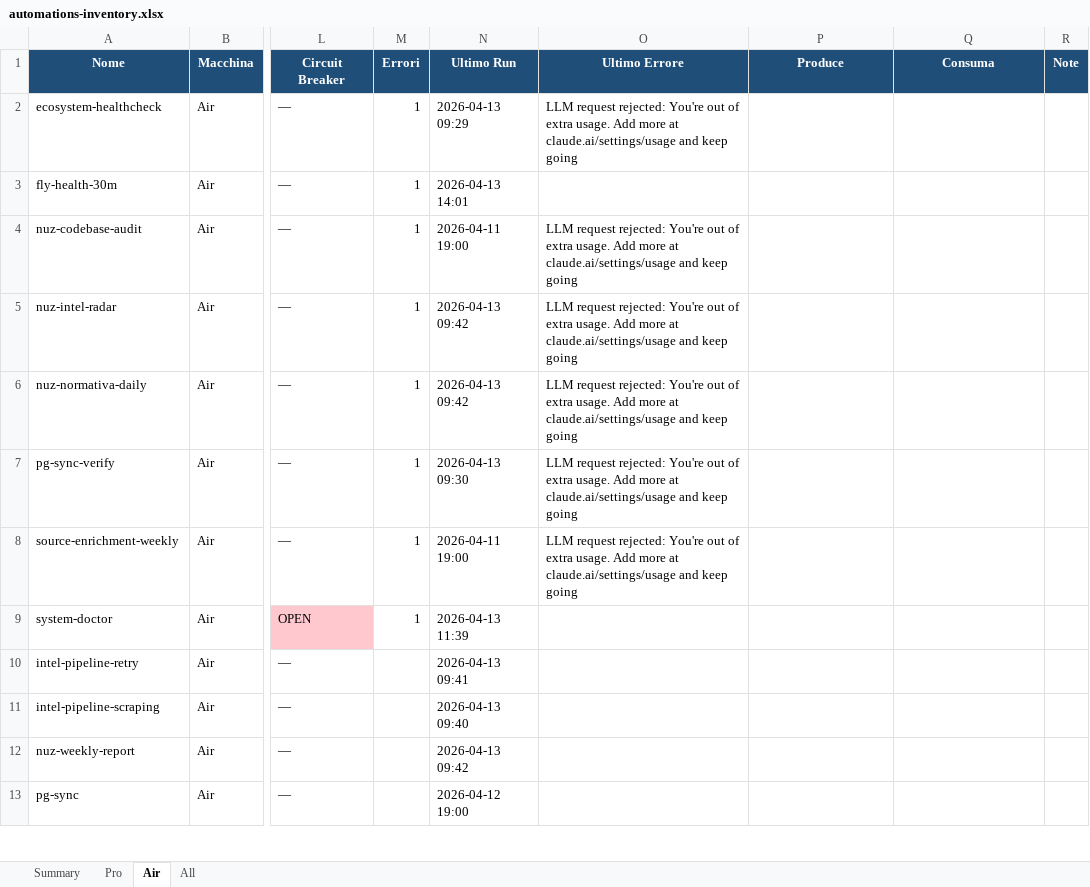
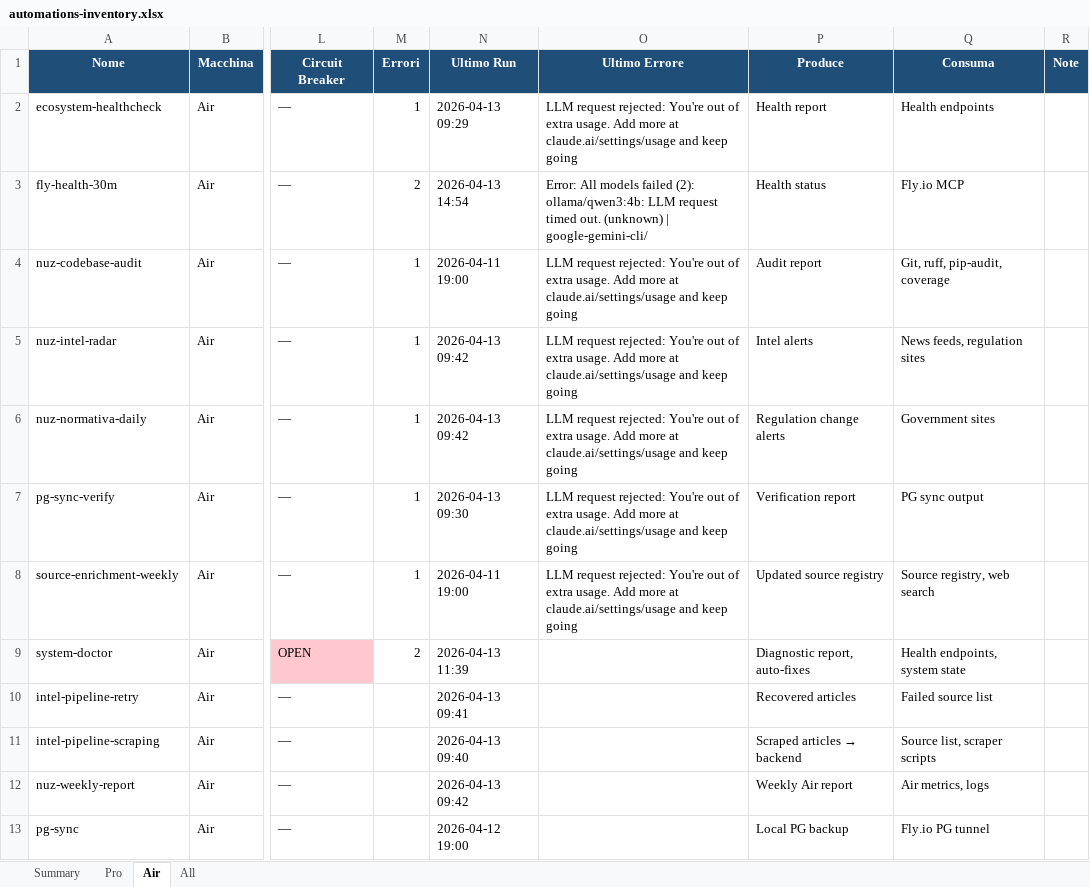
Before and after one commit to Bali-Zero/Teman2, an Excel workbook: docs/automations-inventory.xlsx, sheet Air, drawn as a sheet; only a part is shown, gaps mark what is left out; values as stored, in another font and other column widths than the file's, no borders; the diff covers the shown part only; the diff names each change by its address in the sheet, - before the commit and + after, or states it on an @@ line.

```diff
--- a/docs/automations-inventory.xlsx (sheet Air)
+++ b/docs/automations-inventory.xlsx (sheet Air)
-P2 (Produce): (empty)
+P2 (Produce): Health report
-Q2 (Consuma): (empty)
+Q2 (Consuma): Health endpoints
-M3 (Errori): 1
+M3 (Errori): 2
-N3 (Ultimo Run): 2026-04-13 14:01
+N3 (Ultimo Run): 2026-04-13 14:54
-O3 (Ultimo Errore): (empty)
+O3 (Ultimo Errore): Error: All models failed (2): ollama/qwen3:4b: LLM request timed out. (unknown) | google-gemini-cli/
-P3 (Produce): (empty)
+P3 (Produce): Health status
-Q3 (Consuma): (empty)
+Q3 (Consuma): Fly.io MCP
-P4 (Produce): (empty)
+P4 (Produce): Audit report
-Q4 (Consuma): (empty)
+Q4 (Consuma): Git, ruff, pip-audit, coverage
-P5 (Produce): (empty)
+P5 (Produce): Intel alerts
-Q5 (Consuma): (empty)
+Q5 (Consuma): News feeds, regulation sites
-P6 (Produce): (empty)
+P6 (Produce): Regulation change alerts
-Q6 (Consuma): (empty)
+Q6 (Consuma): Government sites
-P7 (Produce): (empty)
+P7 (Produce): Verification report
-Q7 (Consuma): (empty)
+Q7 (Consuma): PG sync output
-P8 (Produce): (empty)
+P8 (Produce): Updated source registry
-Q8 (Consuma): (empty)
+Q8 (Consuma): Source registry, web search
-M9 (Errori): 1
+M9 (Errori): 2
-P9 (Produce): (empty)
+P9 (Produce): Diagnostic report, auto-fixes
-Q9 (Consuma): (empty)
+Q9 (Consuma): Health endpoints, system state
-P10 (Produce): (empty)
+P10 (Produce): Recovered articles
-Q10 (Consuma): (empty)
+Q10 (Consuma): Failed source list
@@ P11 (Produce): (empty) → Scraped articles → backend @@
-Q11 (Consuma): (empty)
+Q11 (Consuma): Source list, scraper scripts
-P12 (Produce): (empty)
+P12 (Produce): Weekly Air report
-Q12 (Consuma): (empty)
+Q12 (Consuma): Air metrics, logs
-P13 (Produce): (empty)
+P13 (Produce): Local PG backup
-Q13 (Consuma): (empty)
+Q13 (Consuma): Fly.io PG tunnel
```
Also changed, not shown: 4 added rows, 4 removed rows and 97 edited cells elsewhere in this sheet, sheet All, sheet Pro, sheet Summary, 2 other files.
